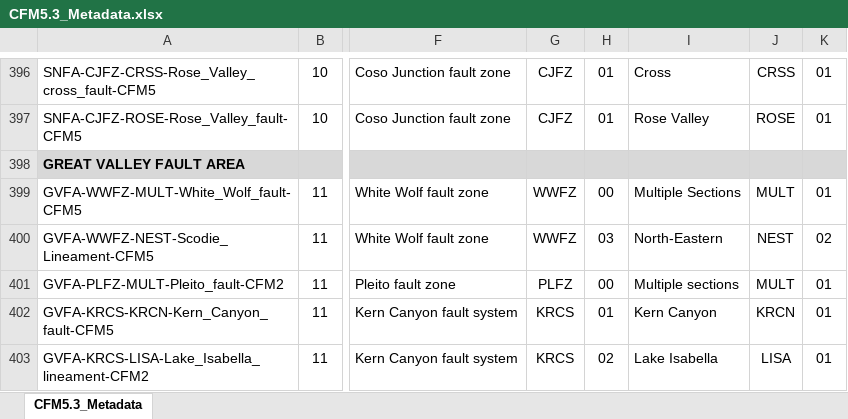
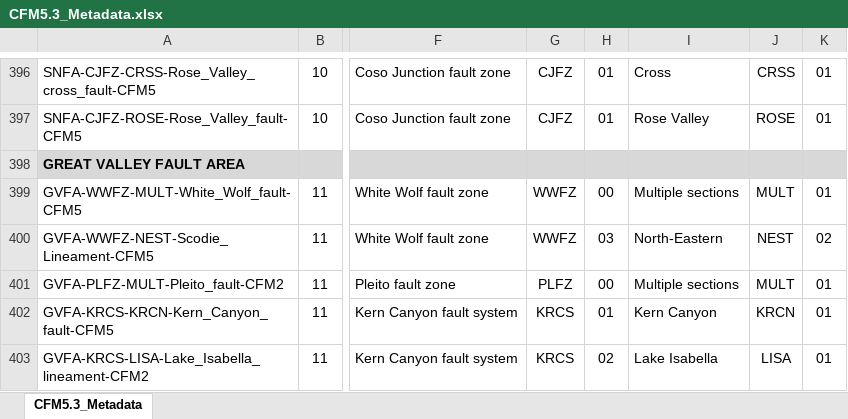
Before and after one commit to SCECcode/CFM_web, an Excel workbook: schema/CFM5.3_latest/doc/CFM5.3_Metadata.xlsx, sheet CFM5.3_Metadata, drawn as a sheet; only a part is shown, gaps mark what is left out; values as stored, in another font and other column widths than the file's, no borders; the diff covers the shown part only; the diff names each change by its address in the sheet, - before the commit and + after, or states it on an @@ line.

```diff
--- a/schema/CFM5.3_latest/doc/CFM5.3_Metadata.xlsx (sheet CFM5.3_Metadata)
+++ b/schema/CFM5.3_latest/doc/CFM5.3_Metadata.xlsx (sheet CFM5.3_Metadata)
-I399: Multiple Sections
+I399: Multiple sections
```
Also changed, not shown: 8 edited cells elsewhere in this sheet.
